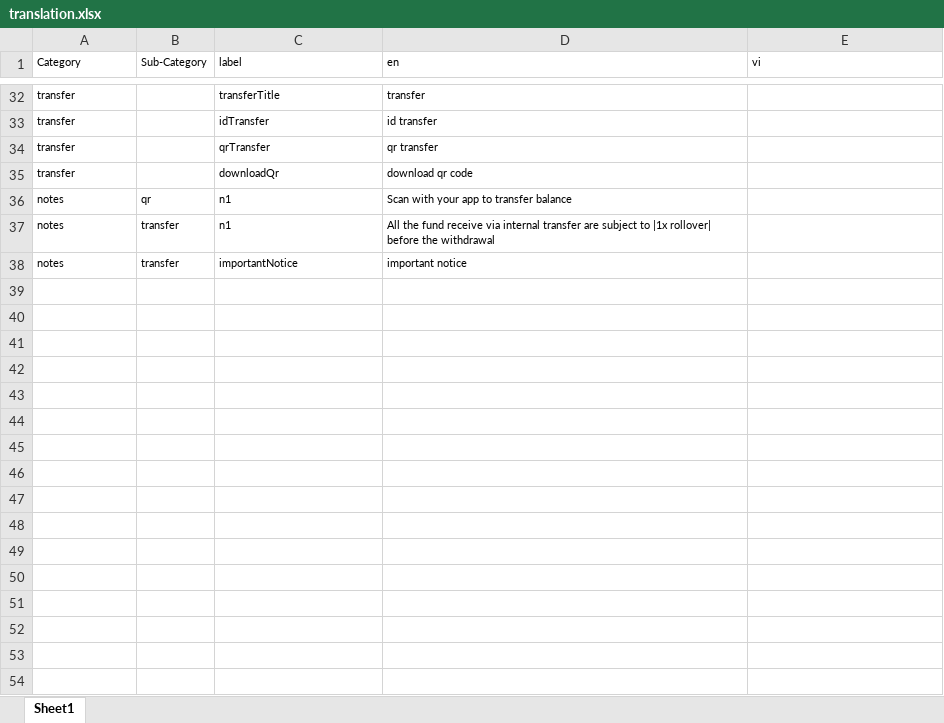
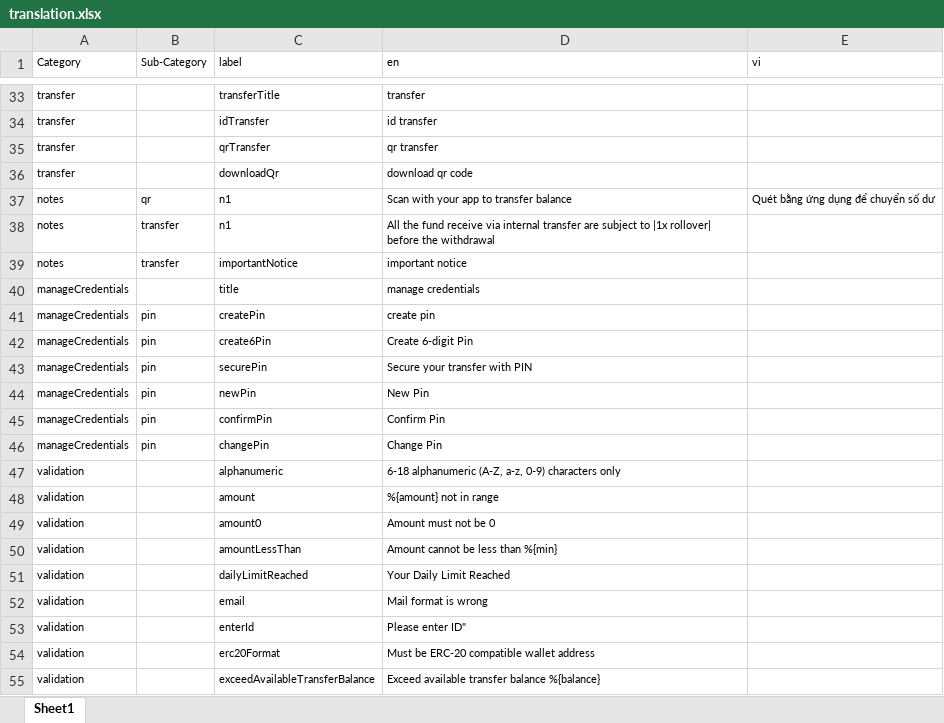
Before and after one commit to starixvn/S1_frontend_nova-club, an Excel workbook: Translation Script/translation.xlsx, sheet Sheet1, drawn as a sheet; only a part is shown, gaps mark what is left out; values as stored, in another font and other column widths than the file's, no borders; addresses are those after the commit; the diff covers the shown part only; the diff names each change by its address in the sheet, - before the commit and + after, or states it on an @@ line.

```diff
--- a/Translation Script/translation.xlsx (sheet Sheet1)
+++ b/Translation Script/translation.xlsx (sheet Sheet1)
-E37 (vi): (empty)
+E37 (vi): Quét bằng ứng dụng để chuyển số dư
+row 40: manageCredentials |  | title | manage credentials
+row 41: manageCredentials | pin | createPin | create pin
+row 42: manageCredentials | pin | create6Pin | Create 6-digit Pin
+row 43: manageCredentials | pin | securePin | Secure your transfer with PIN
+row 44: manageCredentials | pin | newPin | New Pin
+row 45: manageCredentials | pin | confirmPin | Confirm Pin
+row 46: manageCredentials | pin | changePin | Change Pin
+row 47: validation |  | alphanumeric | 6-18 alphanumeric (A-Z, a-z, 0-9) characters only
+row 48: validation |  | amount | %{amount} not in range
+row 49: validation |  | amount0 | Amount must not be 0
+row 50: validation |  | amountLessThan | Amount cannot be less than %{min}
+row 51: validation |  | dailyLimitReached | Your Daily Limit Reached
+row 52: validation |  | email | Mail format is wrong
+row 53: validation |  | enterId | Please enter ID"
+row 54: validation |  | erc20Format | Must be ERC-20 compatible wallet address
+row 55: validation |  | exceedAvailableTransferBalance | Exceed available transfer balance %{balance}
```
Also changed, not shown: 19 added rows elsewhere in this sheet, 16 other files.
